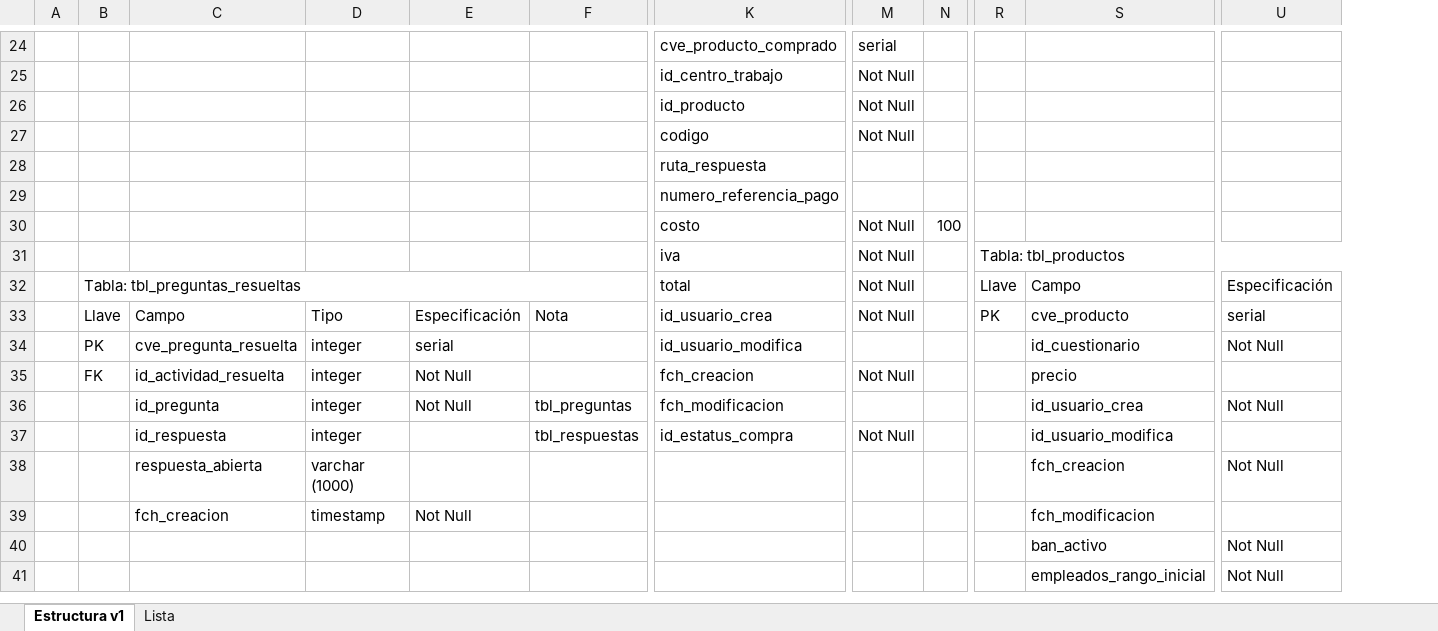
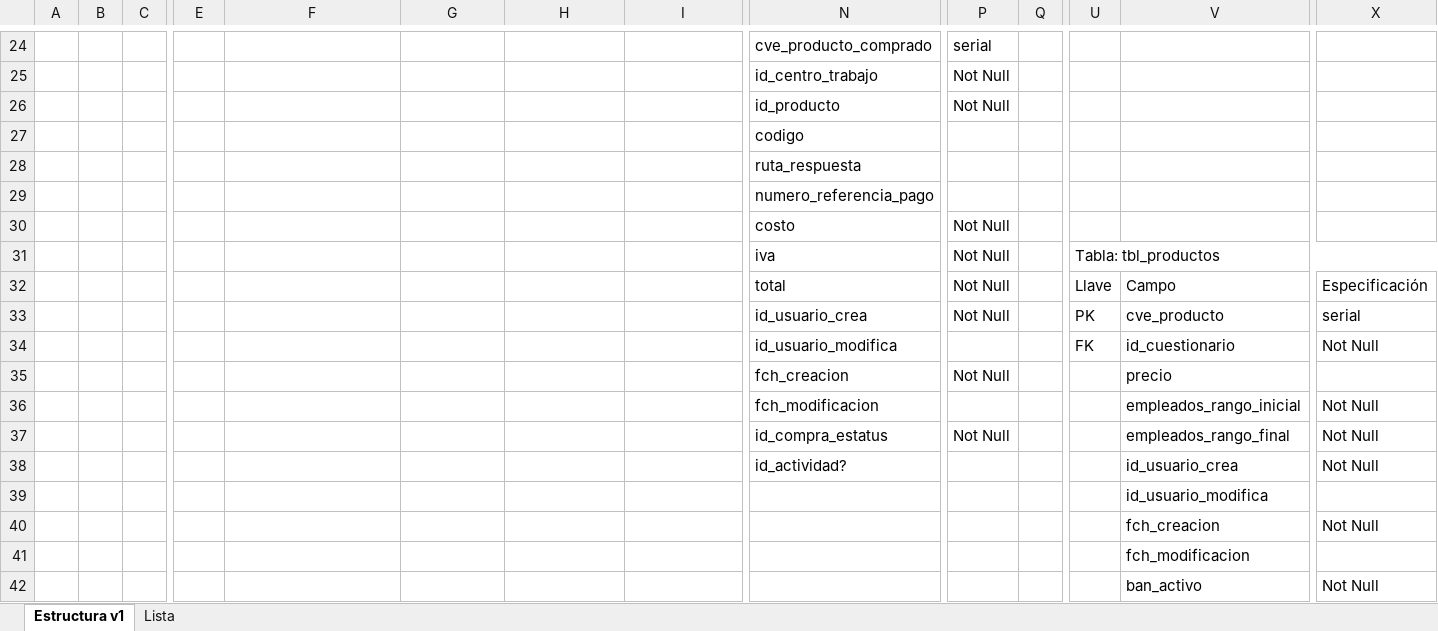
Before and after one commit to JOmarAvalos/035, an Excel workbook: recursos/DataBase/Base de Datos 035 v1.xlsx, sheet Estructura v1, drawn as a sheet; only a part is shown, gaps mark what is left out; values as stored, in another font and other column widths than the file's, no cell formats; charts and pictures not drawn; removed rows and columns are numbered as before the commit, all else as after; rows hold the shown columns only; the diff covers the shown part only; the diff names each change by its address in the sheet, - before the commit and + after, or states it on an @@ line.

Commit message:
Estructura BD v2

```diff
--- a/recursos/DataBase/Base de Datos 035 v1.xlsx (sheet Estructura v1)
+++ b/recursos/DataBase/Base de Datos 035 v1.xlsx (sheet Estructura v1)
+column B, empty
+column C, empty
-P27: Not Null
+P27: (empty)
-Q30: 100
+Q30: (empty)
-E32: Tabla: tbl_preguntas_resueltas
+E32: (empty)
-B32:F32 merged
-E33: Llave
+E33: (empty)
-F33: Campo
+F33: (empty)
-G33: Tipo
+G33: (empty)
-H33: Especificación
+H33: (empty)
-I33: Nota
+I33: (empty)
-E34: PK
+E34: (empty)
-F34: cve_pregunta_resuelta
+F34: (empty)
-G34:G37: integer
+G34:G37: (empty)
-H34: serial
+H34: (empty)
-U34: (empty)
+U34: FK
-E35: FK
+E35: (empty)
-F35: id_actividad_resuelta
+F35: (empty)
-H35:H36: Not Null
+H35:H36: (empty)
-F36: id_pregunta
+F36: (empty)
-I36: tbl_preguntas
+I36: (empty)
-V36: id_usuario_crea
+V36: empleados_rango_inicial
-F37: id_respuesta
+F37: (empty)
-I37: tbl_respuestas
+I37: (empty)
-N37: id_estatus_compra
+N37: id_compra_estatus
-V37: id_usuario_modifica
+V37: empleados_rango_final
-X37: (empty)
+X37: Not Null
+row 38:  |  |  |  |  |  |  |  | id_actividad? |  |  |  | id_usuario_crea | Not Null
+row 39:  |  |  |  |  |  |  |  |  |  |  |  | id_usuario_modifica
-F40: respuesta_abierta
+F40: (empty)
-G40: varchar (1000)
+G40: (empty)
-row 39:  |  | fch_creacion | timestamp | Not Null |  |  |  |  |  | fch_modificacion
+row 41:  |  |  |  |  |  |  |  |  |  |  |  | fch_modificacion
-row 41:  |  |  |  |  |  |  |  |  |  | empleados_rango_inicial | Not Null
```
Also changed, not shown: 12 added rows, 11 removed rows, 1 added column, 93 edited cells and merged cells elsewhere in this sheet, cell formats, charts or pictures, 2 other files.
